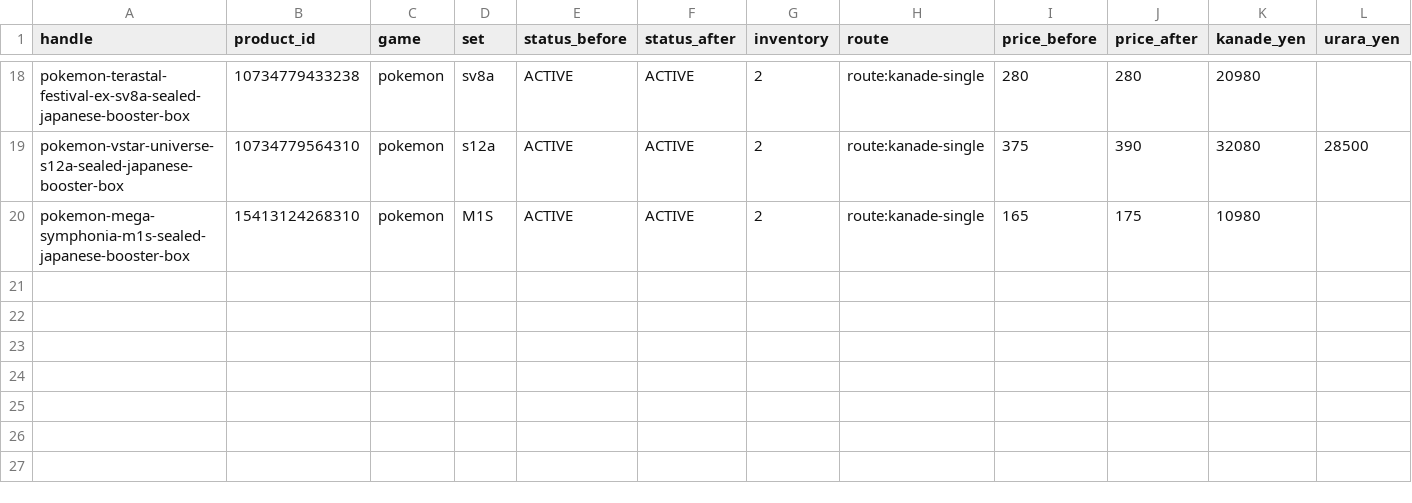
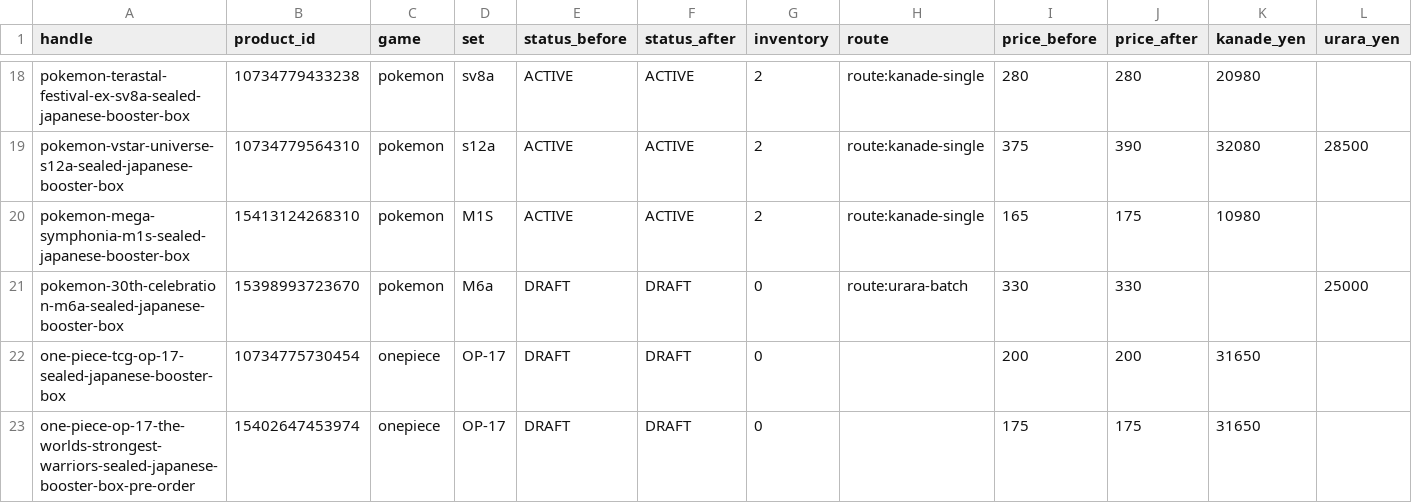
Before and after one commit to ethanryan28-cmd/hoko-collectables, a CSV file: data/routing-2026-10-17.csv, drawn as a sheet; only a part is shown, gaps mark what is left out; rows hold the shown columns only; the diff names each change by its address in the sheet, - before the commit and + after, or states it on an @@ line.

```diff
--- a/data/routing-2026-10-17.csv
+++ b/data/routing-2026-10-17.csv
+row 21: pokemon-30th-celebration-m6a-sealed-japanese-booster-box | 15398993723670 | pokemon | M6a | DRAFT | DRAFT | 0 | route:urara-batch | 330 | 330 |  | 25000
+row 22: one-piece-tcg-op-17-sealed-japanese-booster-box | 10734775730454 | onepiece | OP-17 | DRAFT | DRAFT | 0 |  | 200 | 200 | 31650
+row 23: one-piece-op-17-the-worlds-strongest-warriors-sealed-japanese-booster-box-pre-order | 15402647453974 | onepiece | OP-17 | DRAFT | DRAFT | 0 |  | 175 | 175 | 31650
```
Also changed, not shown: 5 other files.
